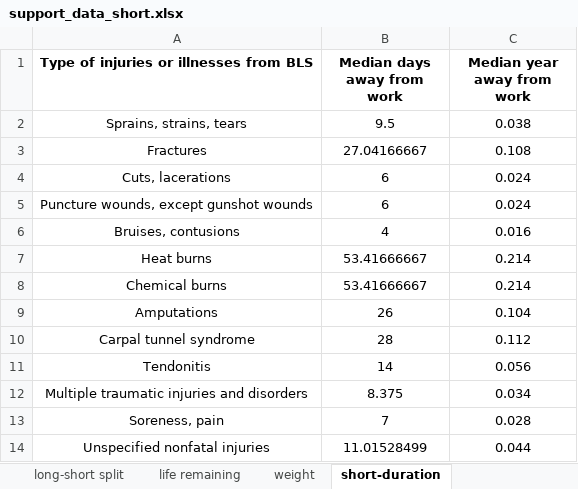
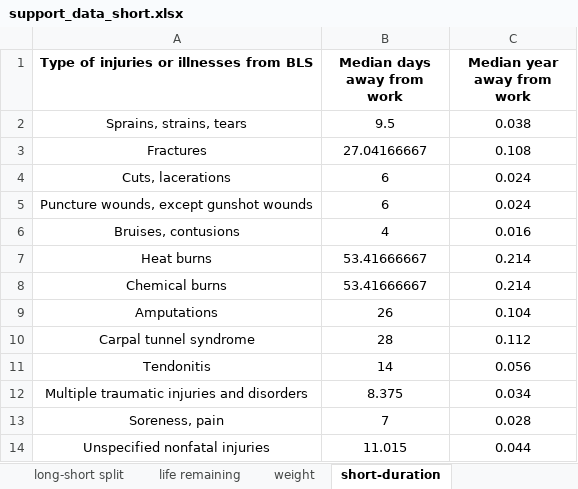
Before and after one commit to ZhehanHuang/Occupational-health-calculation, an Excel workbook: data/support_data/support_data_short.xlsx, sheet short-duration, drawn as a sheet; values as stored, in another font and other column widths than the file's, no borders; the diff names each change by its address in the sheet, - before the commit and + after, or states it on an @@ line.

```diff
--- a/data/support_data/support_data_short.xlsx (sheet short-duration)
+++ b/data/support_data/support_data_short.xlsx (sheet short-duration)
-B14 (Median days away from work): 11.01528499
+B14 (Median days away from work): 11.015
```
Also changed, not shown: SPA/list.xlsx, data/support_data/support_data.xlsx, 3 other files.
